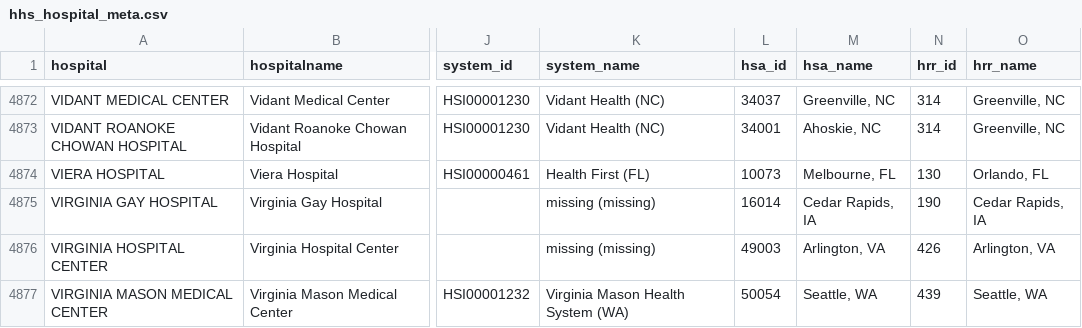
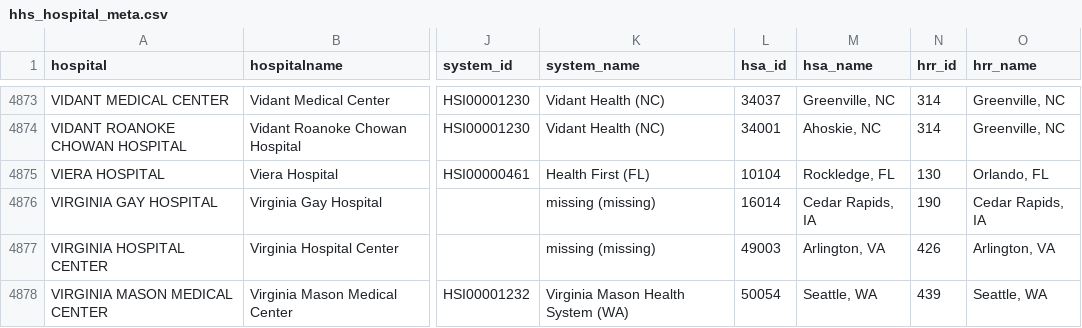
Before and after one commit to flixpar/covid-patient-redistribution-site, a CSV file: data/hhs_hospital_meta.csv, drawn as a sheet; only a part is shown, gaps mark what is left out; addresses are those after the commit; the diff covers the shown part only; the diff names each change by its address in the sheet, - before the commit and + after, or states it on an @@ line.

```diff
--- a/data/hhs_hospital_meta.csv
+++ b/data/hhs_hospital_meta.csv
-L4875 (hsa_id): 10073
+L4875 (hsa_id): 10104
-M4875 (hsa_name): Melbourne, FL
+M4875 (hsa_name): Rockledge, FL
```
Also changed, not shown: 2 added rows, 1 removed row and 11 edited cells elsewhere in this file, data/hhs_current_load.csv, 10 other files.
